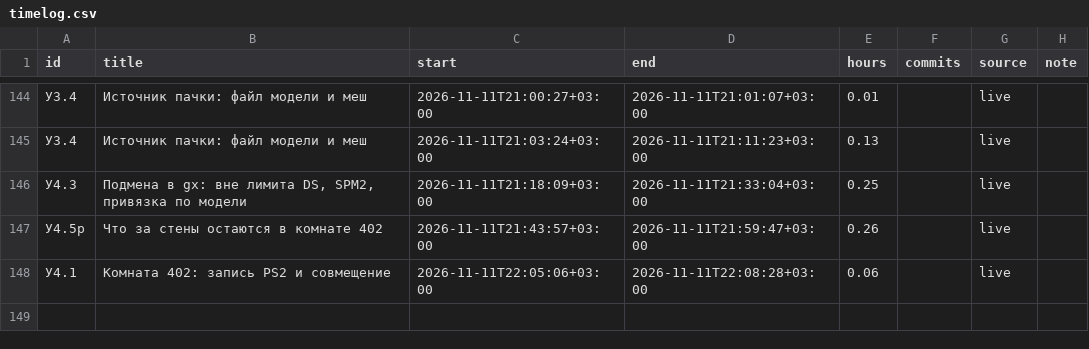
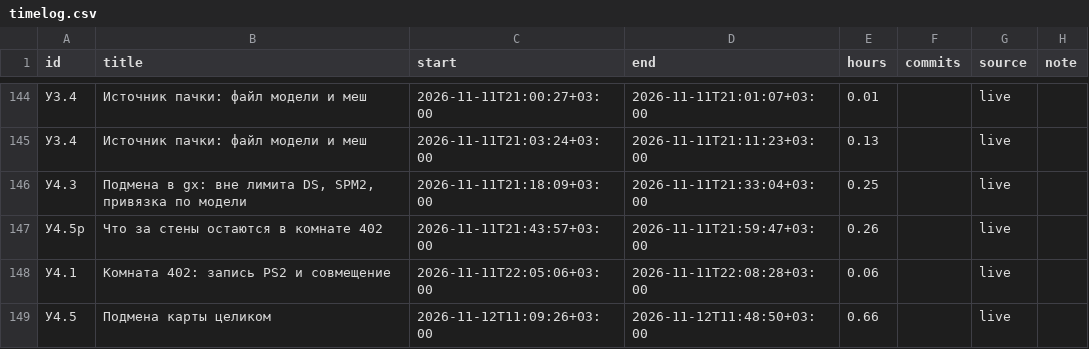
Before and after one commit to DmitriiTrifonov/sunpetal, a CSV file: tools/roadmap/timelog.csv, drawn as a sheet; only a part is shown, gaps mark what is left out; the diff names each change by its address in the sheet, - before the commit and + after, or states it on an @@ line.

```diff
--- a/tools/roadmap/timelog.csv
+++ b/tools/roadmap/timelog.csv
+row 149: У4.5 | Подмена карты целиком | 2026-11-12T11:09:26+03:00 | 2026-11-12T11:48:50+03:00 | 0.66 |  | live
```
Also changed, not shown: 8 other files.
